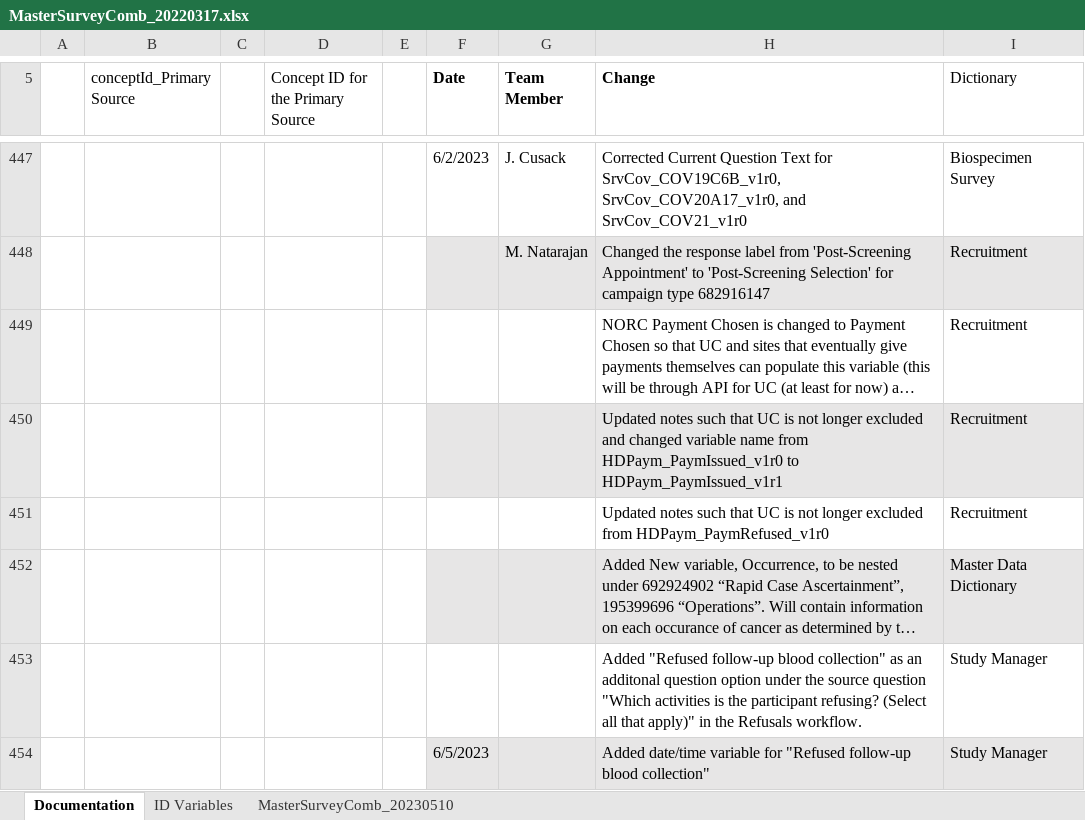
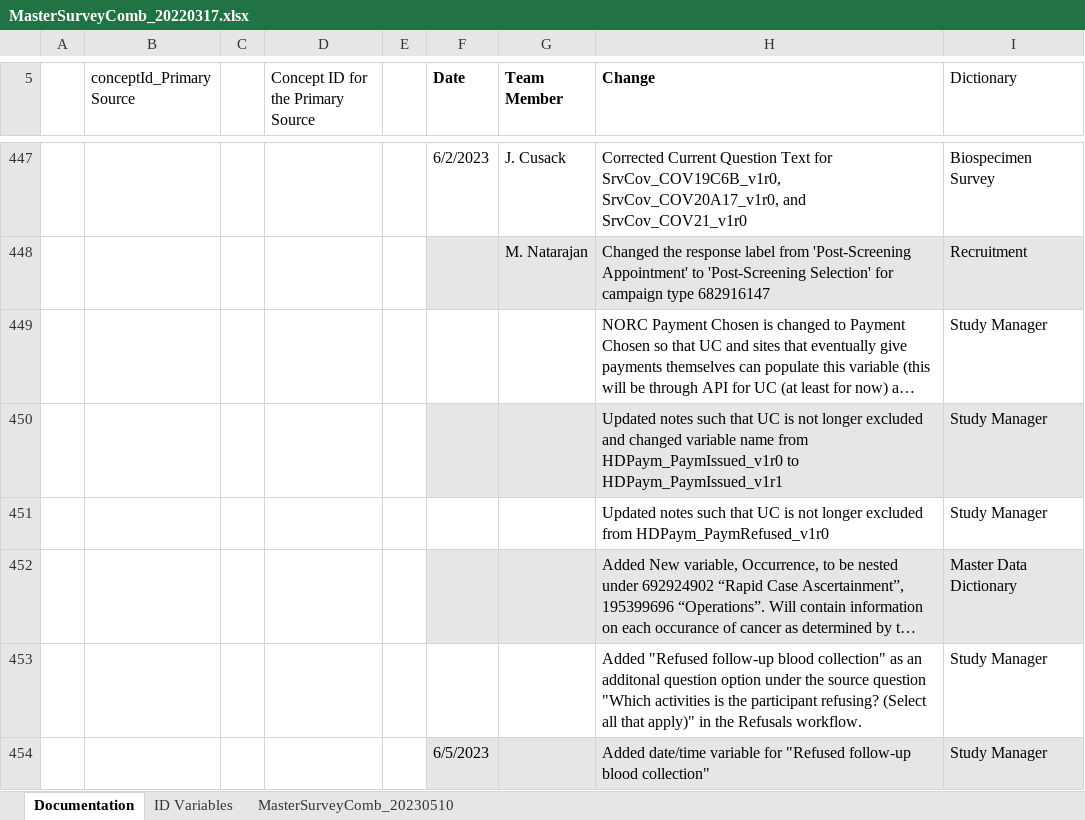
Before and after one commit to Analyticsphere/ConnectMasterAndSurveyCombinedDataDictionary, an Excel workbook: MasterSurveyComb_20220317.xlsx, sheet Documentation, drawn as a sheet; only a part is shown, gaps mark what is left out; long unchanged cells end in …; values as stored, in another font and other column widths than the file's, no borders; the diff covers the shown part only; the diff names each change by its address in the sheet, - before the commit and + after, or states it on an @@ line.

```diff
--- a/MasterSurveyComb_20220317.xlsx (sheet Documentation)
+++ b/MasterSurveyComb_20220317.xlsx (sheet Documentation)
-I449:I451 (Dictionary): Recruitment
+I449:I451 (Dictionary): Study Manager
```
Also changed, not shown: 2 added rows elsewhere in this sheet, sheet MasterSurveyComb_20230510.
